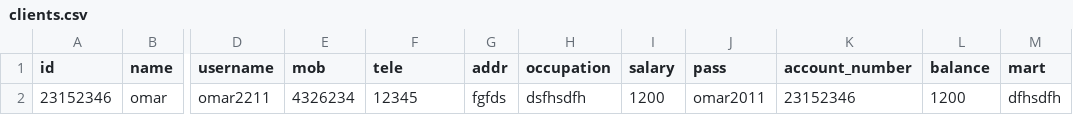
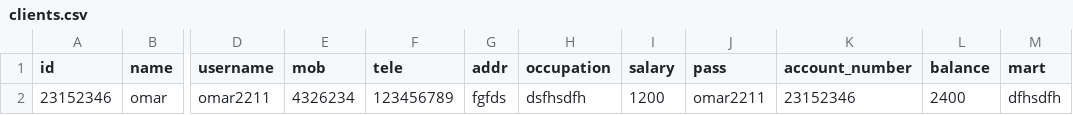
Before and after one commit to mahmoudelnashar/Software-Testing-Banking-System, a CSV file: target/classes/com/example/banking_system/database/clients.csv, drawn as a sheet; only a part is shown, gaps mark what is left out; the diff names each change by its address in the sheet, - before the commit and + after, or states it on an @@ line.

```diff
--- a/target/classes/com/example/banking_system/database/clients.csv
+++ b/target/classes/com/example/banking_system/database/clients.csv
-F2 (tele): 12345
+F2 (tele): 123456789
-J2 (pass): omar2011
+J2 (pass): omar2211
-L2 (balance): 1200
+L2 (balance): 2400
```
Also changed, not shown: 2 other files.
